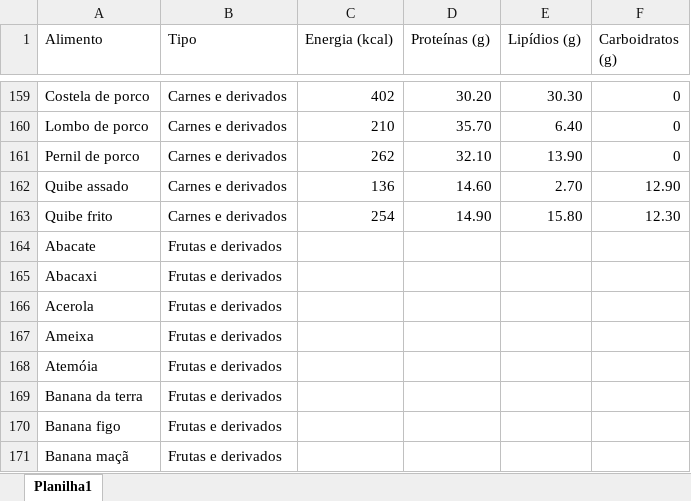
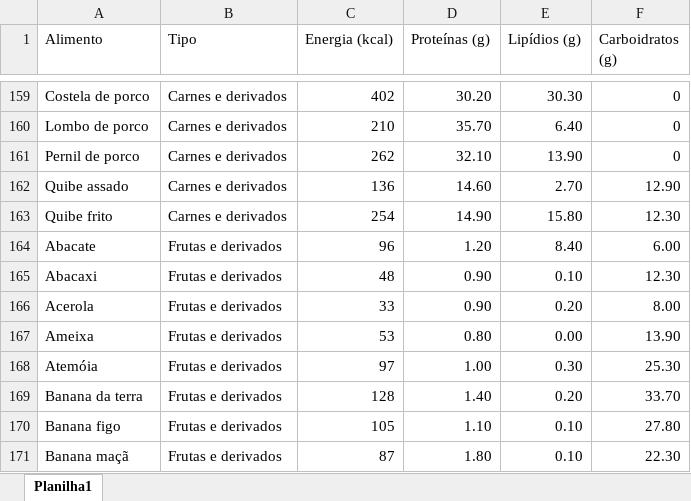
Before and after one commit to brunatoloti/TCC-dsa, an Excel workbook: data/alimentos.xlsx, sheet Planilha1, drawn as a sheet; only a part is shown, gaps mark what is left out; values as stored, in another font and other column widths than the file's, no borders; the diff covers the shown part only; the diff names each change by its address in the sheet, - before the commit and + after, or states it on an @@ line.

Commit message:
update alimentos.xlsx file

```diff
--- a/data/alimentos.xlsx (sheet Planilha1)
+++ b/data/alimentos.xlsx (sheet Planilha1)
-C164 (Energia (kcal)): (empty)
+C164 (Energia (kcal)): 96
-D164 (Proteínas (g)): (empty)
+D164 (Proteínas (g)): 1.20
-E164 (Lipídios (g)): (empty)
+E164 (Lipídios (g)): 8.40
-F164 (Carboidratos (g)): (empty)
+F164 (Carboidratos (g)): 6.00
-C165 (Energia (kcal)): (empty)
+C165 (Energia (kcal)): 48
-D165:D166 (Proteínas (g)): (empty)
+D165:D166 (Proteínas (g)): 0.90
-E165 (Lipídios (g)): (empty)
+E165 (Lipídios (g)): 0.10
-F165 (Carboidratos (g)): (empty)
+F165 (Carboidratos (g)): 12.30
-C166 (Energia (kcal)): (empty)
+C166 (Energia (kcal)): 33
-E166 (Lipídios (g)): (empty)
+E166 (Lipídios (g)): 0.20
-F166 (Carboidratos (g)): (empty)
+F166 (Carboidratos (g)): 8.00
-C167 (Energia (kcal)): (empty)
+C167 (Energia (kcal)): 53
-D167 (Proteínas (g)): (empty)
+D167 (Proteínas (g)): 0.80
-E167 (Lipídios (g)): (empty)
+E167 (Lipídios (g)): 0.00
-F167 (Carboidratos (g)): (empty)
+F167 (Carboidratos (g)): 13.90
-C168 (Energia (kcal)): (empty)
+C168 (Energia (kcal)): 97
-D168 (Proteínas (g)): (empty)
+D168 (Proteínas (g)): 1.00
-E168 (Lipídios (g)): (empty)
+E168 (Lipídios (g)): 0.30
-F168 (Carboidratos (g)): (empty)
+F168 (Carboidratos (g)): 25.30
-C169 (Energia (kcal)): (empty)
+C169 (Energia (kcal)): 128
-D169 (Proteínas (g)): (empty)
+D169 (Proteínas (g)): 1.40
-E169 (Lipídios (g)): (empty)
+E169 (Lipídios (g)): 0.20
-F169 (Carboidratos (g)): (empty)
+F169 (Carboidratos (g)): 33.70
-C170 (Energia (kcal)): (empty)
+C170 (Energia (kcal)): 105
-D170 (Proteínas (g)): (empty)
+D170 (Proteínas (g)): 1.10
-E170:E171 (Lipídios (g)): (empty)
+E170:E171 (Lipídios (g)): 0.10
-F170 (Carboidratos (g)): (empty)
+F170 (Carboidratos (g)): 27.80
-C171 (Energia (kcal)): (empty)
+C171 (Energia (kcal)): 87
-D171 (Proteínas (g)): (empty)
+D171 (Proteínas (g)): 1.80
-F171 (Carboidratos (g)): (empty)
+F171 (Carboidratos (g)): 22.30
```
Also changed, not shown: 4 added rows, 5 removed rows and 312 edited cells elsewhere in this sheet.
